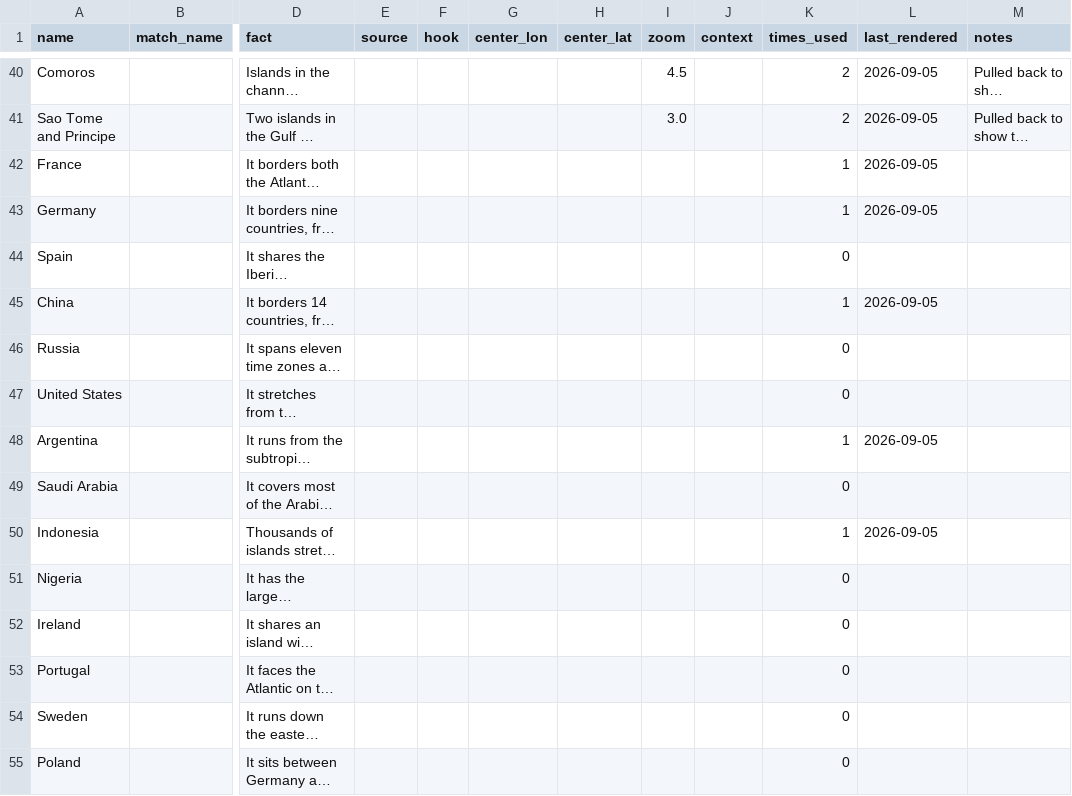
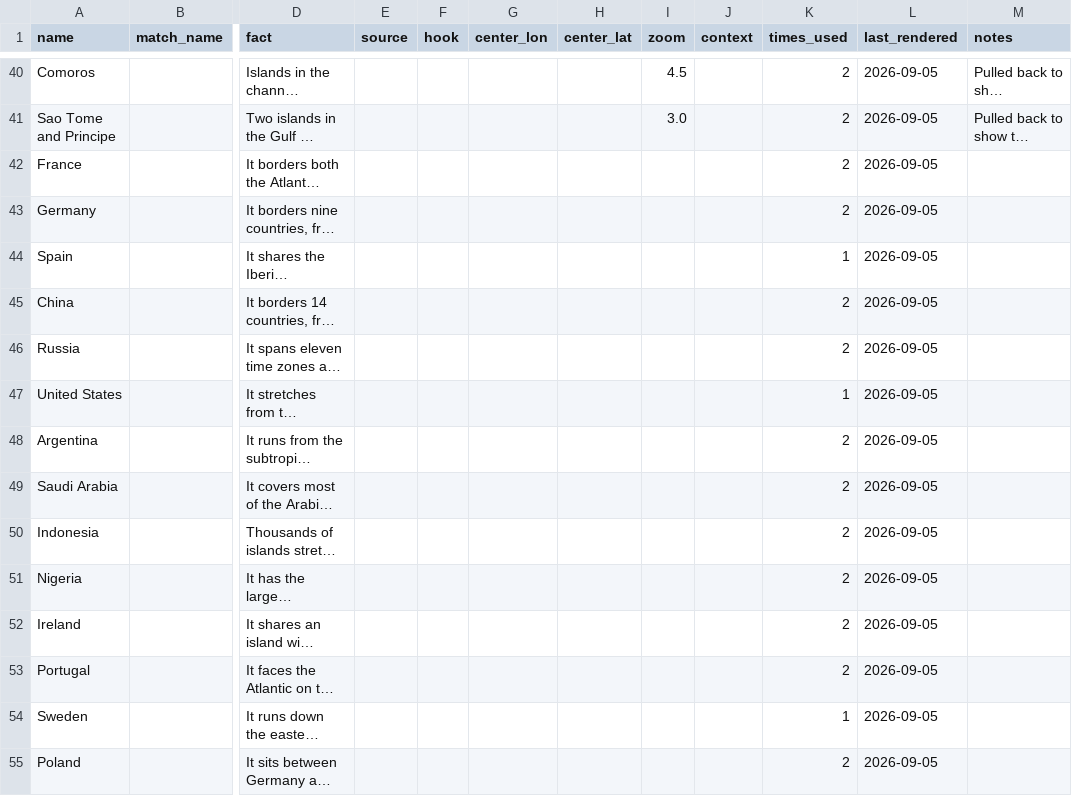
Before and after one commit to stiles/tiktoks, a CSV file: content/countries.csv, drawn as a sheet; only a part is shown, gaps mark what is left out; long unchanged cells end in …; the diff covers the shown part only; the diff names each change by its address in the sheet, - before the commit and + after, or states it on an @@ line.

```diff
--- a/content/countries.csv
+++ b/content/countries.csv
-K42:K43 (times_used): 1
+K42:K43 (times_used): 2
-K44 (times_used): 0
+K44 (times_used): 1
-L44 (last_rendered): (empty)
+L44 (last_rendered): 2026-09-05
-K45 (times_used): 1
+K45 (times_used): 2
-K46 (times_used): 0
+K46 (times_used): 2
-L46:L47 (last_rendered): (empty)
+L46:L47 (last_rendered): 2026-09-05
-K47 (times_used): 0
+K47 (times_used): 1
-K48 (times_used): 1
+K48 (times_used): 2
-K49 (times_used): 0
+K49 (times_used): 2
-L49 (last_rendered): (empty)
+L49 (last_rendered): 2026-09-05
-K50 (times_used): 1
+K50 (times_used): 2
-K51:K53 (times_used): 0
+K51:K53 (times_used): 2
-L51:L55 (last_rendered): (empty)
+L51:L55 (last_rendered): 2026-09-05
-K54 (times_used): 0
+K54 (times_used): 1
-K55 (times_used): 0
+K55 (times_used): 2
```
Also changed, not shown: 52 edited cells elsewhere in this file, 48 other files.
